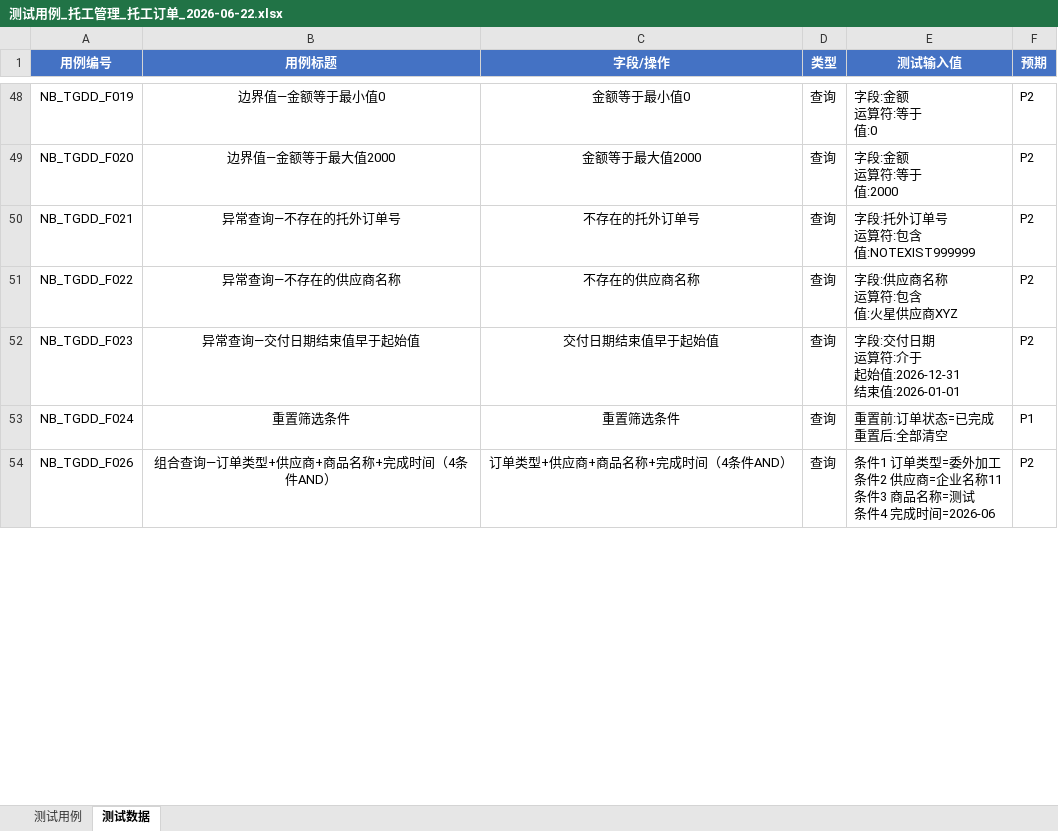
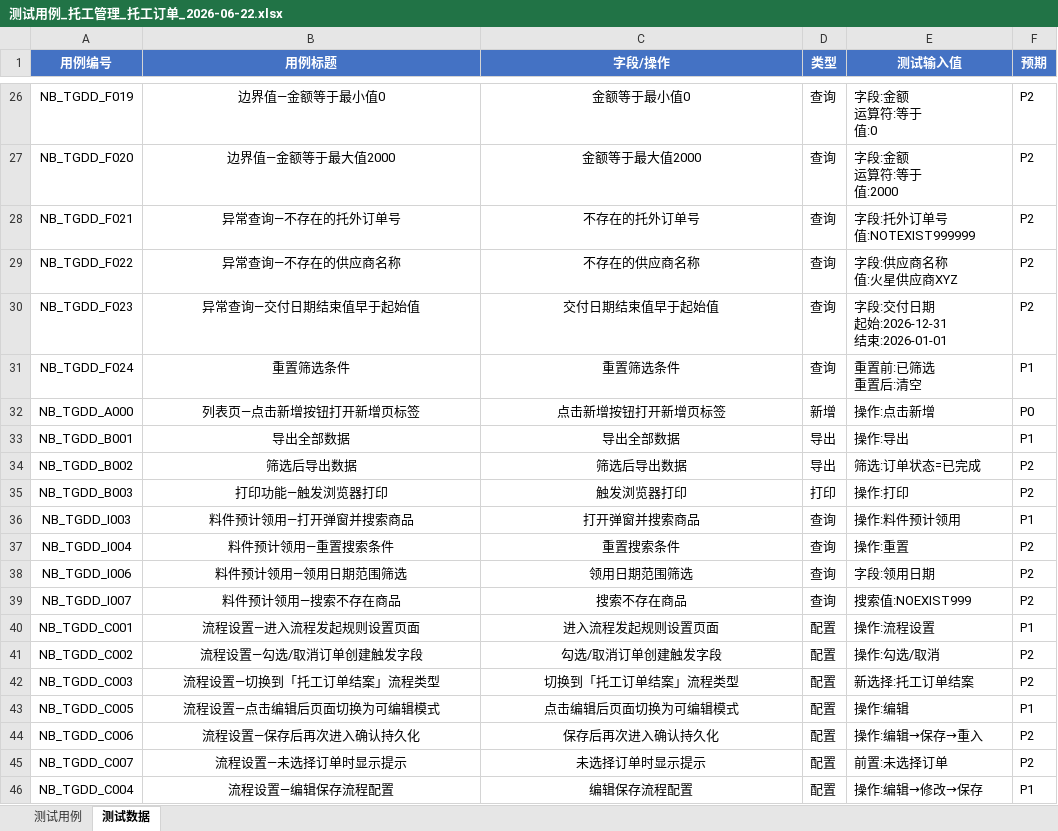
Before and after one commit to hooplus1ce/TestAgent, an Excel workbook: 测试用例_托工管理_托工订单_2026-06-22.xlsx, sheet 测试数据, drawn as a sheet; only a part is shown, gaps mark what is left out; values as stored, in another font and other column widths than the file's, no borders; removed rows and columns are numbered as before the commit, all else as after; ↵ is a line break in a cell; the diff covers the shown part only; the diff names each change by its address in the sheet, - before the commit and + after, or states it on an @@ line.

```diff
--- a/测试用例_托工管理_托工订单_2026-06-22.xlsx (sheet 测试数据)
+++ b/测试用例_托工管理_托工订单_2026-06-22.xlsx (sheet 测试数据)
-E28 (测试输入值): 字段:托外订单号 ↵ 运算符:包含 ↵ 值:NOTEXIST999999
+E28 (测试输入值): 字段:托外订单号 ↵ 值:NOTEXIST999999
-E29 (测试输入值): 字段:供应商名称 ↵ 运算符:包含 ↵ 值:火星供应商XYZ
+E29 (测试输入值): 字段:供应商名称 ↵ 值:火星供应商XYZ
-E30 (测试输入值): 字段:交付日期 ↵ 运算符:介于 ↵ 起始值:2026-12-31 ↵ 结束值:2026-01-01
+E30 (测试输入值): 字段:交付日期 ↵ 起始:2026-12-31 ↵ 结束:2026-01-01
-E31 (测试输入值): 重置前:订单状态=已完成 ↵ 重置后:全部清空
+E31 (测试输入值): 重置前:已筛选 ↵ 重置后:清空
-row 54: NB_TGDD_F026 | 组合查询—订单类型+供应商+商品名称+完成时间（4条件AND） | 订单类型+供应商+商品名称+完成时间（4条件AND） | 查询 | 条件1 订单类型=委外加工 ↵ 条件2 供应商=企业名称11 ↵ 条件3 商品名称=测试 ↵ 条件4 完成时间=2026-06 | P2
@@ row 23 moved to row 32: NB_TGDD_A000 @@
+row 33: NB_TGDD_B001 | 导出全部数据 | 导出全部数据 | 导出 | 操作:导出 | P1
+row 34: NB_TGDD_B002 | 筛选后导出数据 | 筛选后导出数据 | 导出 | 筛选:订单状态=已完成 | P2
@@ row 26 moved to row 35: NB_TGDD_B003 @@
+row 36: NB_TGDD_I003 | 料件预计领用—打开弹窗并搜索商品 | 打开弹窗并搜索商品 | 查询 | 操作:料件预计领用 | P1
+row 37: NB_TGDD_I004 | 料件预计领用—重置搜索条件 | 重置搜索条件 | 查询 | 操作:重置 | P2
+row 38: NB_TGDD_I006 | 料件预计领用—领用日期范围筛选 | 领用日期范围筛选 | 查询 | 字段:领用日期 | P2
@@ row 30 moved to row 39: NB_TGDD_I007 @@
@@ row 31 moved to row 40: NB_TGDD_C001 @@
+row 41: NB_TGDD_C002 | 流程设置—勾选/取消订单创建触发字段 | 勾选/取消订单创建触发字段 | 配置 | 操作:勾选/取消 | P2
+row 42: NB_TGDD_C003 | 流程设置—切换到「托工订单结案」流程类型 | 切换到「托工订单结案」流程类型 | 配置 | 新选择:托工订单结案 | P2
@@ row 34 moved to row 43: NB_TGDD_C005 @@
+row 44: NB_TGDD_C006 | 流程设置—保存后再次进入确认持久化 | 保存后再次进入确认持久化 | 配置 | 操作:编辑→保存→重入 | P2
@@ row 36 moved to row 45: NB_TGDD_C007 @@
@@ row 37 moved to row 46: NB_TGDD_C004 @@
```
Also changed, not shown: 9 added rows, 16 removed rows, 1 moved row and 6 edited cells elsewhere in this sheet, sheet 测试用例.
